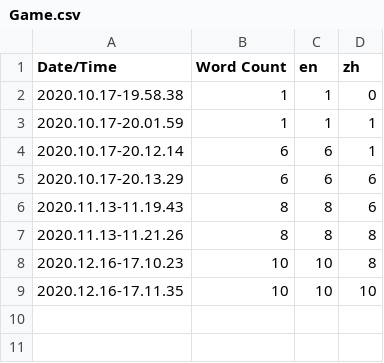
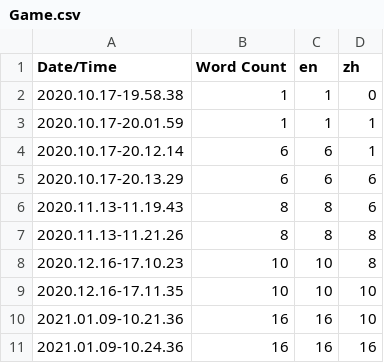
Before and after one commit to NGC4151/TSC2, a CSV file: Content/Localization/Game/Game.csv, drawn as a sheet.

```diff
--- a/Content/Localization/Game/Game.csv
+++ b/Content/Localization/Game/Game.csv
@@ -9 +9,3 @@ Date/Time,Word Count,en,zh
 2020.12.16-17.11.35,10,10,10
+2021.01.09-10.21.36,16,16,10
+2021.01.09-10.24.36,16,16,16
```
Also changed, not shown: 31 other files.
